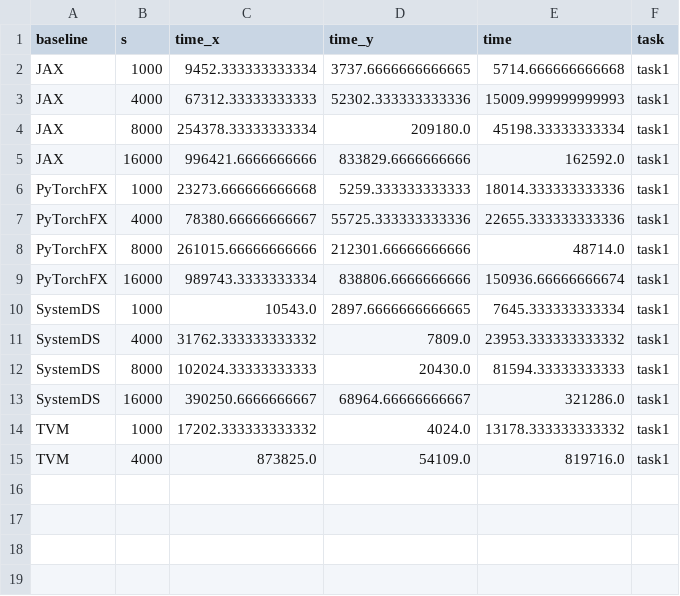
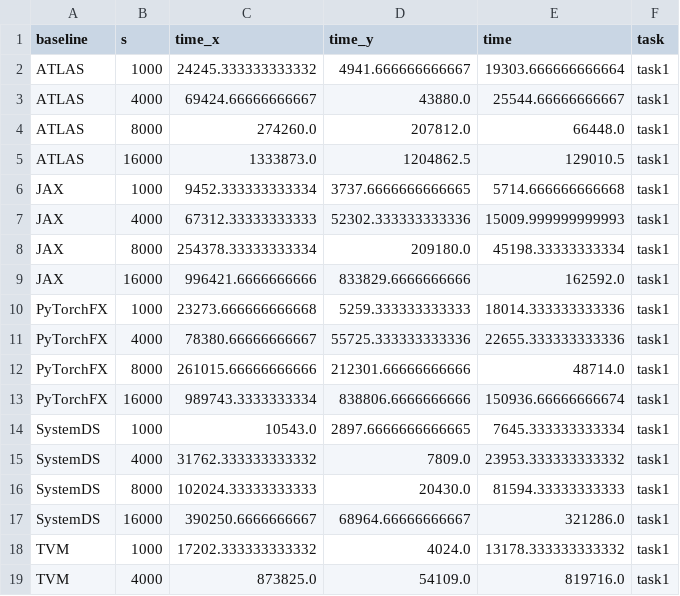
Before and after one commit to fathollahzadeh/Reproducibility, a CSV file: ATLAS/final-results/task1.csv, drawn as a sheet; the diff names each change by its address in the sheet, - before the commit and + after, or states it on an @@ line.

Commit message:
update ATLAS

```diff
--- a/ATLAS/final-results/task1.csv
+++ b/ATLAS/final-results/task1.csv
+row 2: ATLAS | 1000 | 24245.333333333332 | 4941.666666666667 | 19303.666666666664 | task1
+row 3: ATLAS | 4000 | 69424.66666666667 | 43880.0 | 25544.66666666667 | task1
+row 4: ATLAS | 8000 | 274260.0 | 207812.0 | 66448.0 | task1
+row 5: ATLAS | 16000 | 1333873.0 | 1204862.5 | 129010.5 | task1
```
Also changed, not shown: 9 other files.
